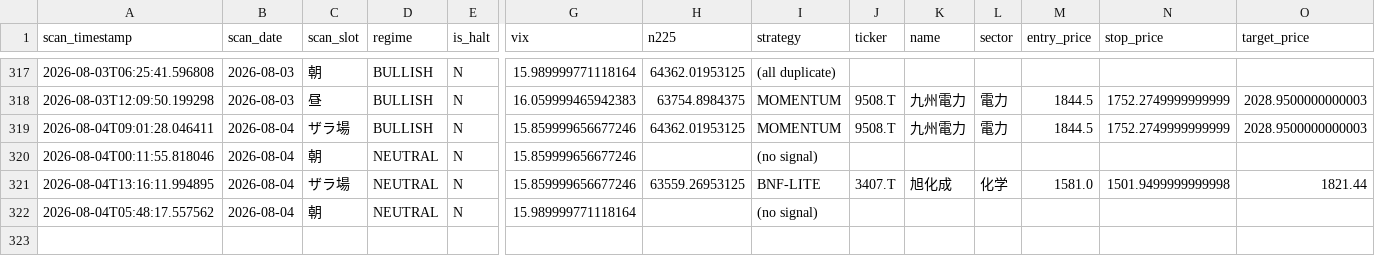
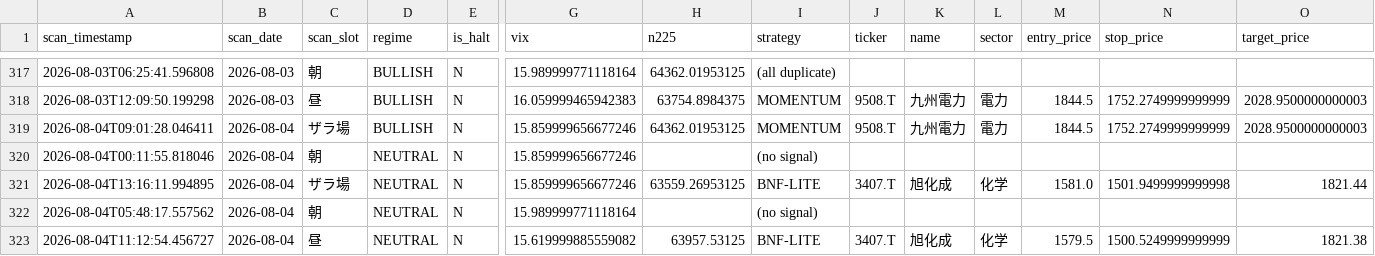
Before and after one commit to oo12takemaru-create/stock-trading-, a CSV file: signals_log.csv, drawn as a sheet; only a part is shown, gaps mark what is left out; rows hold the shown columns only; the diff names each change by its address in the sheet, - before the commit and + after, or states it on an @@ line.

```diff
--- a/signals_log.csv
+++ b/signals_log.csv
+row 323: 2026-08-04T11:12:54.456727 | 2026-08-04 | 昼 | NEUTRAL | N | 15.619999885559082 | 63957.53125 | BNF-LITE | 3407.T | 旭化成 | 化学 | 1579.5 | 1500.5249999999999 | 1821.38
```
